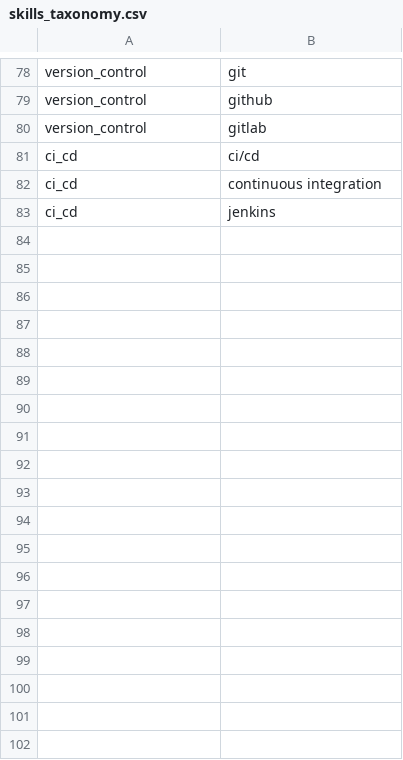
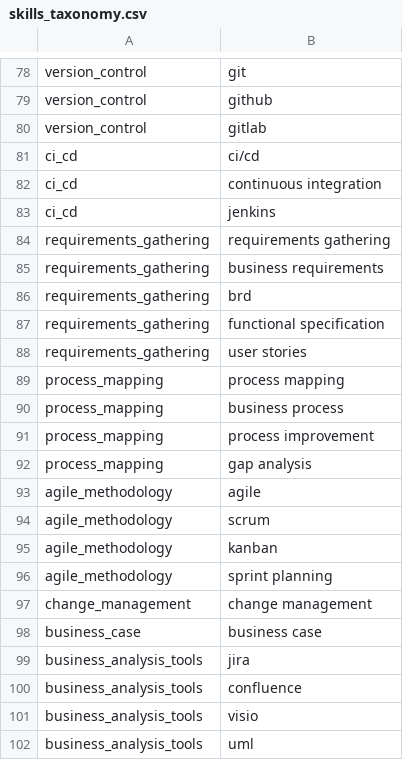
Before and after one commit to tpchiripa/africa-jobs-intel, a CSV file: skills_taxonomy.csv, drawn as a sheet; only a part is shown, gaps mark what is left out.

```diff
--- a/skills_taxonomy.csv
+++ b/skills_taxonomy.csv
@@ -83 +83,20 @@ ci_cd,continuous integration
 ci_cd,jenkins
+requirements_gathering,requirements gathering
+requirements_gathering,business requirements
+requirements_gathering,brd
+requirements_gathering,functional specification
+requirements_gathering,user stories
+process_mapping,process mapping
+process_mapping,business process
+process_mapping,process improvement
+process_mapping,gap analysis
+agile_methodology,agile
+agile_methodology,scrum
+agile_methodology,kanban
+agile_methodology,sprint planning
+change_management,change management
+business_case,business case
+business_analysis_tools,jira
+business_analysis_tools,confluence
+business_analysis_tools,visio
+business_analysis_tools,uml
```
Also changed, not shown: data/skill_demand_log.csv.
